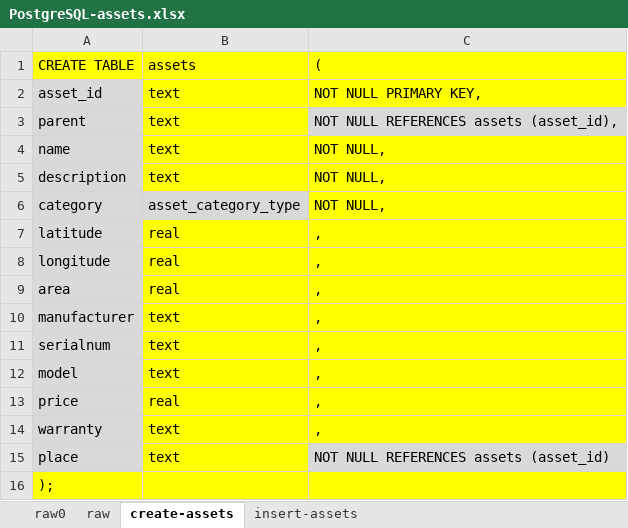
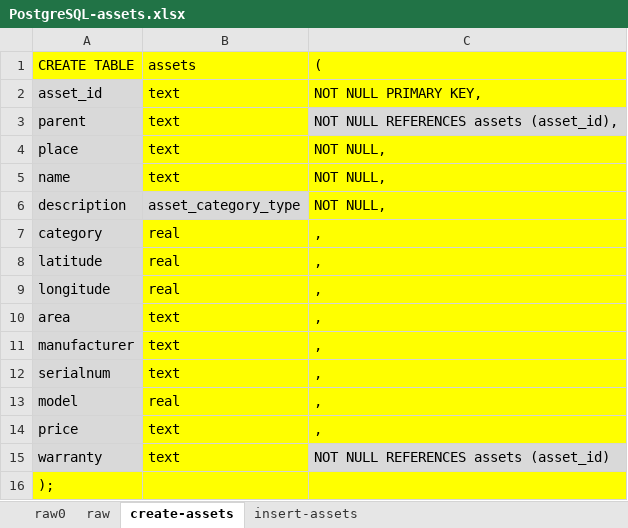
Before and after one commit to mathbraga/webApp_cmms, an Excel workbook: backend/database/PostgreSQL-assets.xlsx, sheet create-assets, drawn as a sheet; values as stored, in another font and other column widths than the file's, no borders; removed rows and columns are numbered as before the commit, all else as after; the diff names each change by its address in the sheet, - before the commit and + after, or states it on an @@ line.

Commit message:
Change order of columns in assets table

```diff
--- a/backend/database/PostgreSQL-assets.xlsx (sheet create-assets)
+++ b/backend/database/PostgreSQL-assets.xlsx (sheet create-assets)
+row 4: place | text | NOT NULL,
-B6: text
+B6: asset_category_type
-B6 fill: #FFFF00
+B6 fill: #D9D9D9
-B7: asset_category_type
+B7: real
-B7 fill: #D9D9D9
+B7 fill: #FFFF00
-C7: NOT NULL,
+C7: ,
-B10: real
+B10: text
-B13: text
+B13: real
-B14: real
+B14: text
-C15: ,
+C15: NOT NULL REFERENCES assets (asset_id)
-C15 fill: #FFFF00
+C15 fill: #D9D9D9
-row 15: place | text | NOT NULL REFERENCES assets (asset_id)
```
Also changed, not shown: sheet insert-assets, sheet raw, 1 other file.
